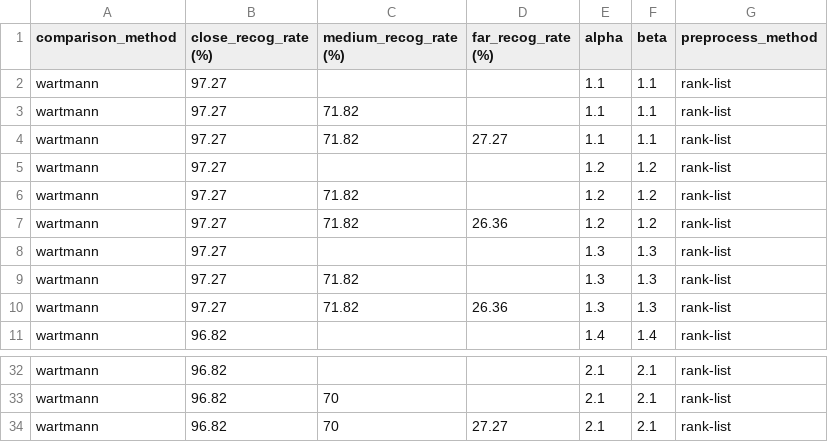
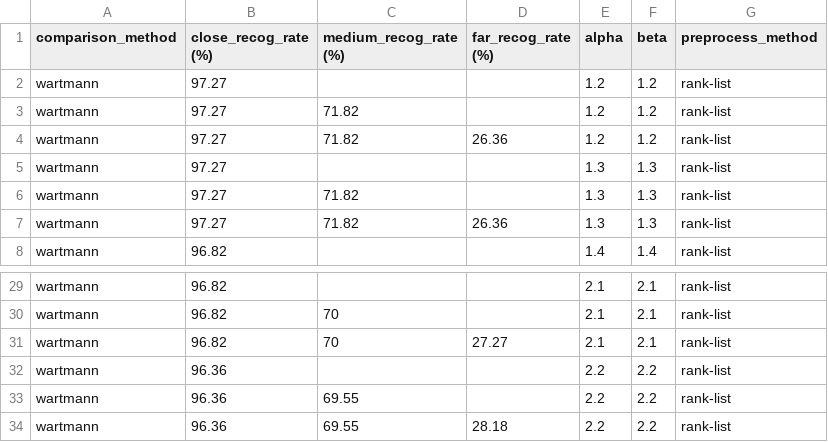
Before and after one commit to maettuu/Thesis-on-Low-Resolution-Face-Recognition, a CSV file: example_output/various_parameters/wartmann-a-b/large_cohort/increasing-both/recognition-rates-and-runtime.csv, drawn as a sheet; only a part is shown, gaps mark what is left out; removed rows and columns are numbered as before the commit, all else as after; the diff names each change by its address in the sheet, - before the commit and + after, or states it on an @@ line.

```diff
--- a/example_output/various_parameters/wartmann-a-b/large_cohort/increasing-both/recognition-rates-and-runtime.csv
+++ b/example_output/various_parameters/wartmann-a-b/large_cohort/increasing-both/recognition-rates-and-runtime.csv
-row 2: wartmann | 97.27 |  |  | 1.1 | 1.1 | rank-list
-row 3: wartmann | 97.27 | 71.82 |  | 1.1 | 1.1 | rank-list
-row 4: wartmann | 97.27 | 71.82 | 27.27 | 1.1 | 1.1 | rank-list
+row 32: wartmann | 96.36 |  |  | 2.2 | 2.2 | rank-list
+row 33: wartmann | 96.36 | 69.55 |  | 2.2 | 2.2 | rank-list
+row 34: wartmann | 96.36 | 69.55 | 28.18 | 2.2 | 2.2 | rank-list
```
Also changed, not shown: example_output/various_parameters/minkowski-p/large_cohort/standardize/recognition-rates-and-runtime.csv, example_output/various_parameters/wartmann-a-b/small_cohort/increasing-beta/recognition-rates-and-runtime.csv.
